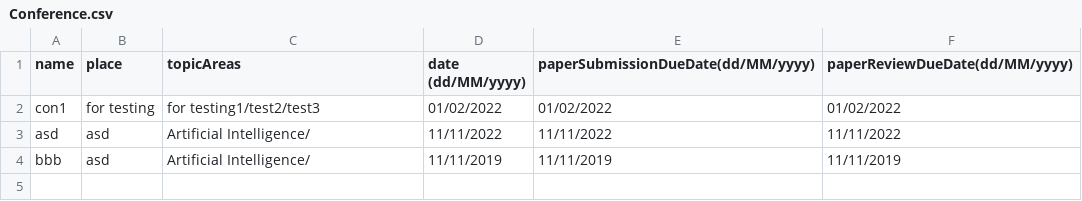
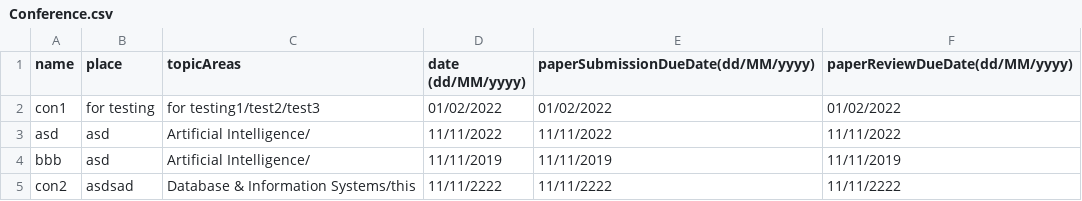
Before and after one commit to chailam/Conference-Management-System-CLI-Version, a CSV file: src/resource/Conference.csv, drawn as a sheet.

```diff
--- a/src/resource/Conference.csv
+++ b/src/resource/Conference.csv
@@ -4 +4,2 @@ asd,asd,Artificial Intelligence/,11/11/2022,11/11/2022,11/11/2022
 bbb,asd,Artificial Intelligence/,11/11/2019,11/11/2019,11/11/2019
+"con2","asdsad","Database & Information Systems/this","11/11/2222","11/11/2222","11/11/2222"
```
Also changed, not shown: src/resource/Paper.csv, src/resource/User.csv, 2 other files.
